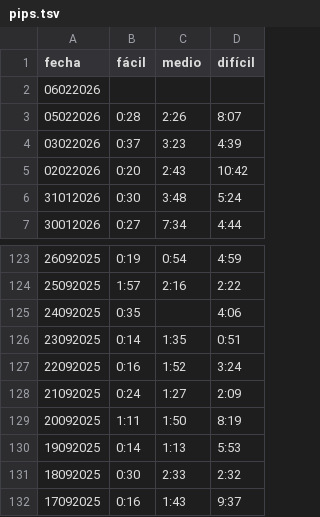
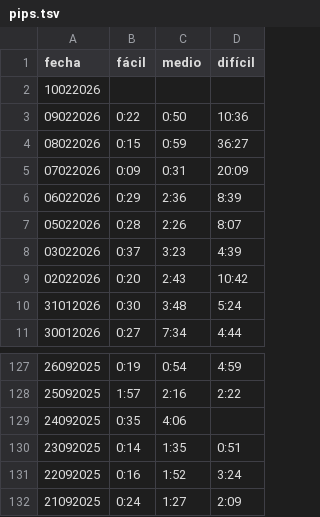
Before and after one commit to vhgauto/vhgauto.github.io, a TSV file: datos/pips.tsv, drawn as a sheet; only a part is shown, gaps mark what is left out; the shorter side is filled out with more unchanged rows; addresses are those after the commit; the diff names each change by its address in the sheet, - before the commit and + after, or states it on an @@ line.

```diff
--- a/datos/pips.tsv
+++ b/datos/pips.tsv
+row 2: 10022026
+row 3: 09022026 | 0:22 | 0:50 | 10:36
+row 4: 08022026 | 0:15 | 0:59 | 36:27
+row 5: 07022026 | 0:09 | 0:31 | 20:09
-B6 (fácil): (empty)
+B6 (fácil): 0:29
-C6 (medio): (empty)
+C6 (medio): 2:36
-D6 (difícil): (empty)
+D6 (difícil): 8:39
-C129 (medio): (empty)
+C129 (medio): 4:06
-D129 (difícil): 4:06
+D129 (difícil): (empty)
```
Also changed, not shown: datos/sudoku.tsv.
